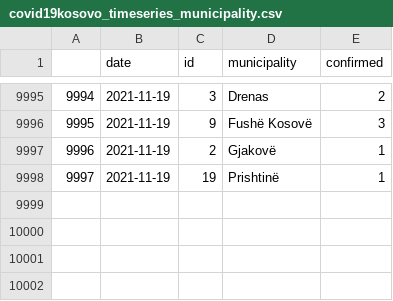
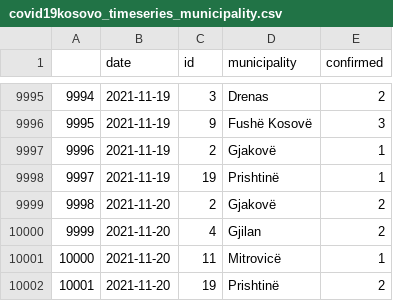
Before and after one commit to KushtrimVisoka/datasets, a CSV file: covid19kosovo_timeseries_municipality.csv, drawn as a sheet; only a part is shown, gaps mark what is left out.

```diff
--- a/covid19kosovo_timeseries_municipality.csv
+++ b/covid19kosovo_timeseries_municipality.csv
@@ -9998 +9998,5 @@
 "9997",2021-11-19,"19","Prishtinë",1
+"9998",2021-11-20,"2","Gjakovë",2
+"9999",2021-11-20,"4","Gjilan",2
+"10000",2021-11-20,"11","Mitrovicë",1
+"10001",2021-11-20,"19","Prishtinë",2
```
Also changed, not shown: covid19kosovo_timeseries.csv, kosovo_dailyvaccinations.csv, 1 other file.
